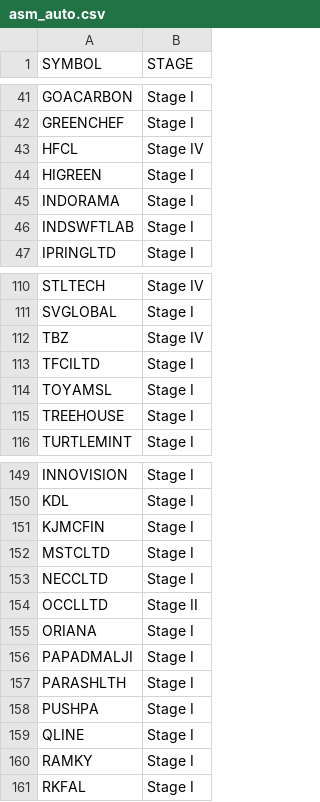
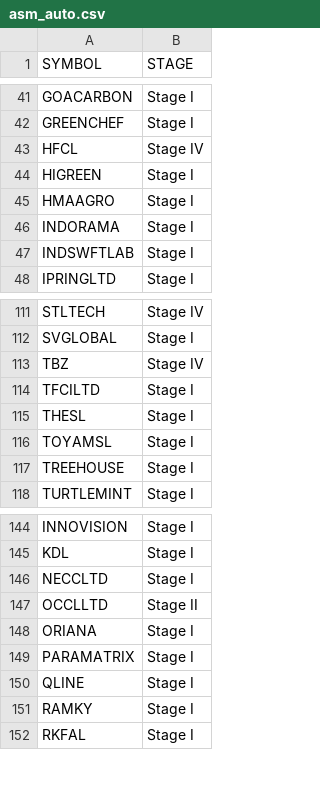
Before and after one commit to casivapersonal/trendlens, a CSV file: nse/asm_auto.csv, drawn as a sheet; only a part is shown, gaps mark what is left out; the diff covers the shown part only.

```diff
--- a/nse/asm_auto.csv
+++ b/nse/asm_auto.csv
@@ -44,2 +44,3 @@ HFCL,Stage IV
 HIGREEN,Stage I
+HMAAGRO,Stage I
 INDORAMA,Stage I
@@ -113,2 +114,3 @@ TBZ,Stage IV
 TFCILTD,Stage I
+THESL,Stage I
 TOYAMSL,Stage I
@@ -150,4 +145,2 @@ INNOVISION,Stage I
 KDL,Stage I
-KJMCFIN,Stage I
-MSTCLTD,Stage I
 NECCLTD,Stage I
@@ -155,5 +148,3 @@ OCCLLTD,Stage II
 ORIANA,Stage I
-PAPADMALJI,Stage I
-PARASHLTH,Stage I
-PUSHPA,Stage I
+PARAMATRIX,Stage I
 QLINE,Stage I
```
Also changed, not shown: 4 added rows, 10 removed rows and 4 edited cells elsewhere in this file, nse/gsm_auto.csv, nse/holidays.csv, 5 other files.
